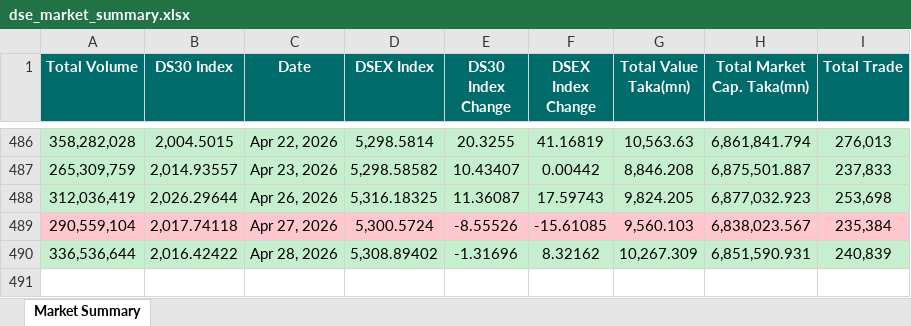
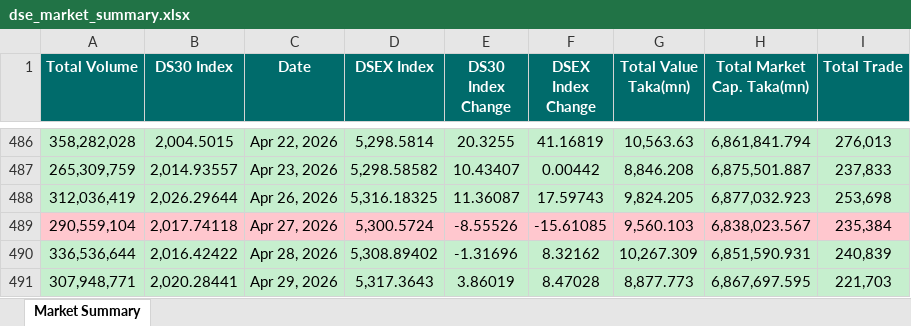
Before and after one commit to niaz86/DSE, an Excel workbook: dse_market_summary.xlsx, sheet Market Summary, drawn as a sheet; only a part is shown, gaps mark what is left out; values as stored, in another font and other column widths than the file's, no borders; the diff names each change by its address in the sheet, - before the commit and + after, or states it on an @@ line.

```diff
--- a/dse_market_summary.xlsx (sheet Market Summary)
+++ b/dse_market_summary.xlsx (sheet Market Summary)
+row 491: 307,948,771 | 2,020.28441 | Apr 29, 2026 | 5,317.3643 | 3.86019 | 8.47028 | 8,877.773 | 6,867,697.595 | 221,703
```
